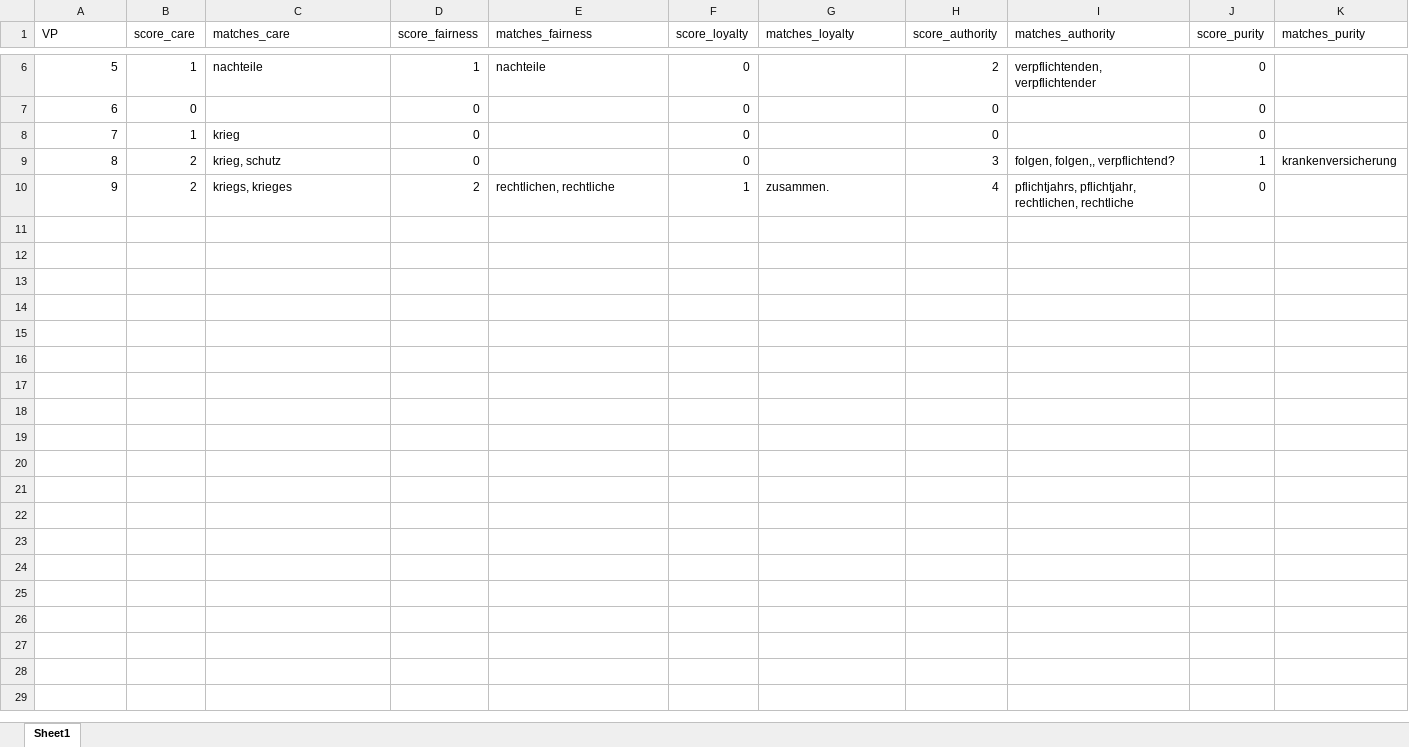
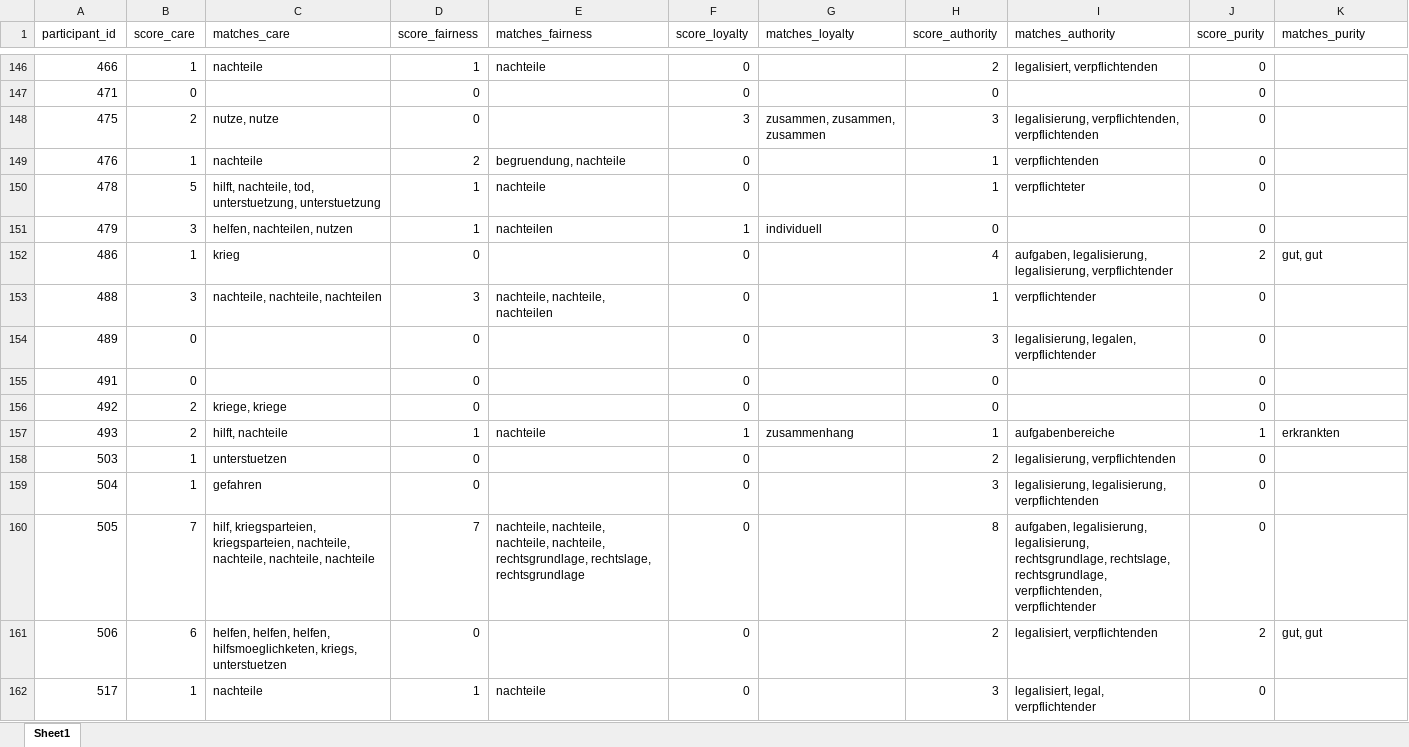
Before and after one commit to 6j9cwd2654-droid/Moral-prompting, an Excel workbook: Scoring_Ergebnisse.xlsx, sheet Sheet1, drawn as a sheet; only a part is shown, gaps mark what is left out; values as stored, in another font and other column widths than the file's, no borders; removed rows and columns are numbered as before the commit, all else as after; the diff covers the shown part only; the diff names each change by its address in the sheet, - before the commit and + after, or states it on an @@ line.

```diff
--- a/Scoring_Ergebnisse.xlsx (sheet Sheet1)
+++ b/Scoring_Ergebnisse.xlsx (sheet Sheet1)
-A1: VP
+A1: participant_id
-A146 (participant_id): 5
+A146 (participant_id): 466
-I146 (matches_authority): verpflichtenden, verpflichtender
+I146 (matches_authority): legalisiert, verpflichtenden
-A147 (participant_id): 6
+A147 (participant_id): 471
+row 148: 475 | 2 | nutze, nutze | 0 |  | 3 | zusammen, zusammen, zusammen | 3 | legalisierung, verpflichtenden, verpflichtenden | 0
+row 149: 476 | 1 | nachteile | 2 | begruendung, nachteile | 0 |  | 1 | verpflichtenden | 0
+row 150: 478 | 5 | hilft, nachteile, tod, unterstuetzung, unterstuetzung | 1 | nachteile | 0 |  | 1 | verpflichteter | 0
+row 151: 479 | 3 | helfen, nachteilen, nutzen | 1 | nachteilen | 1 | individuell | 0 |  | 0
+row 152: 486 | 1 | krieg | 0 |  | 0 |  | 4 | aufgaben, legalisierung, legalisierung, verpflichtender | 2 | gut, gut
+row 153: 488 | 3 | nachteile, nachteile, nachteilen | 3 | nachteile, nachteile, nachteilen | 0 |  | 1 | verpflichtender | 0
+row 154: 489 | 0 |  | 0 |  | 0 |  | 3 | legalisierung, legalen, verpflichtender | 0
+row 155: 491 | 0 |  | 0 |  | 0 |  | 0 |  | 0
-A156 (participant_id): 7
+A156 (participant_id): 492
-B156 (score_care): 1
+B156 (score_care): 2
-C156 (matches_care): krieg
+C156 (matches_care): kriege, kriege
-row 9: 8 | 2 | krieg, schutz | 0 |  | 0 |  | 3 | folgen, folgen,, verpflichtend? | 1 | krankenversicherung
-row 10: 9 | 2 | kriegs, krieges | 2 | rechtlichen, rechtliche | 1 | zusammen. | 4 | pflichtjahrs, pflichtjahr, rechtlichen, rechtliche | 0
+row 157: 493 | 2 | hilft, nachteile | 1 | nachteile | 1 | zusammenhang | 1 | aufgabenbereiche | 1 | erkrankten
+row 158: 503 | 1 | unterstuetzen | 0 |  | 0 |  | 2 | legalisierung, verpflichtenden | 0
+row 159: 504 | 1 | gefahren | 0 |  | 0 |  | 3 | legalisierung, legalisierung, verpflichtenden | 0
+row 160: 505 | 7 | hilf, kriegsparteien, kriegsparteien, nachteile, nachteile, nachteile, nachteile | 7 | nachteile, nachteile, nachteile, nachteile, rechtsgrundlage, rechtslage, rechtsgrundlage | 0 |  | 8 | aufgaben, legalisierung, legalisierung, rechtsgrundlage, rechtslage, rechtsgrundlage, verpflichtenden, verpflichtender | 0
+row 161: 506 | 6 | helfen, helfen, helfen, hilfsmoeglichketen, kriegs, unterstuetzen | 0 |  | 0 |  | 2 | legalisiert, verpflichtenden | 2 | gut, gut
+row 162: 517 | 1 | nachteile | 1 | nachteile | 0 |  | 3 | legalisiert, legal, verpflichtender | 0
```
Also changed, not shown: 140 added rows and 9 edited cells elsewhere in this sheet, Embedding_Scores.xlsx, 22 other files.
